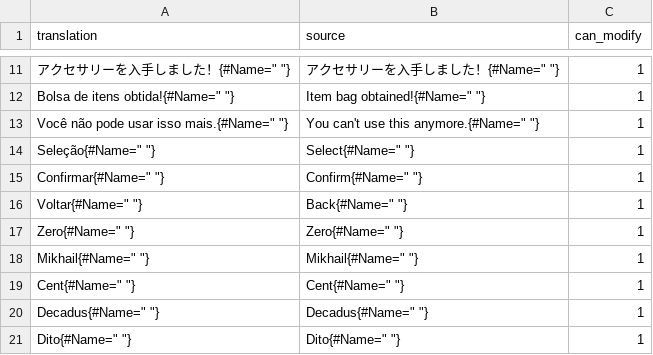
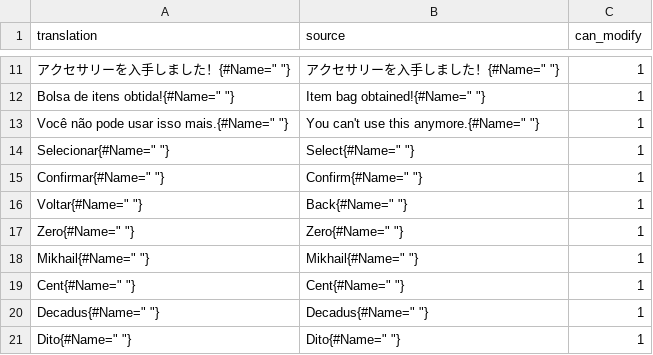
Before and after one commit to Arekushi/drakengard-3-pt-br-translation, a CSV file: texts/translation/Common.csv, drawn as a sheet; only a part is shown, gaps mark what is left out.

Commit message:
📚 Rollback Seleção to Selecionar

```diff
--- a/texts/translation/Common.csv
+++ b/texts/translation/Common.csv
@@ -13,3 +13,3 @@
 "Você não pode usar isso mais.{#Name="" ""}","You can't use this anymore.{#Name="" ""}","1"
-"Seleção{#Name="" ""}","Select{#Name="" ""}","1"
+"Selecionar{#Name="" ""}","Select{#Name="" ""}","1"
 "Confirmar{#Name="" ""}","Confirm{#Name="" ""}","1"
```
